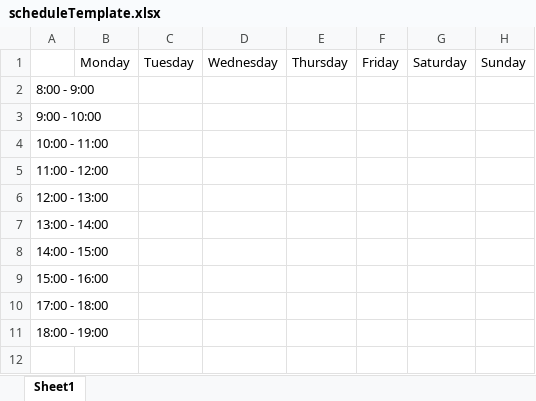
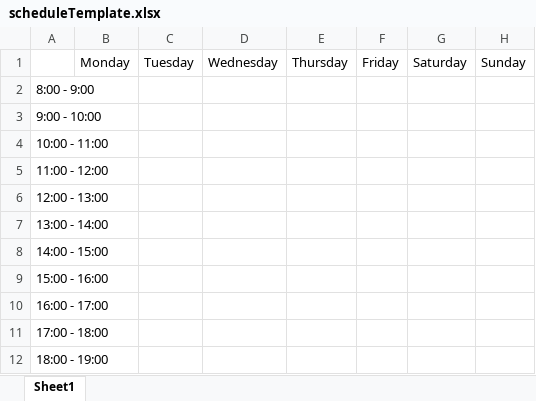
Before and after one commit to alexandrutodea/schedule-matcher, an Excel workbook: src/main/resources/com/endava/tmd/soj/scheduleTemplate.xlsx, sheet Sheet1, drawn as a sheet; values as stored, in another font and other column widths than the file's, no borders; the diff names each change by its address in the sheet, - before the commit and + after, or states it on an @@ line.

Commit message:
Added a missing interval in schedule template test file

```diff
--- a/src/main/resources/com/endava/tmd/soj/scheduleTemplate.xlsx (sheet Sheet1)
+++ b/src/main/resources/com/endava/tmd/soj/scheduleTemplate.xlsx (sheet Sheet1)
+row 10: 16:00 - 17:00
```
Also changed, not shown: 4 other files.
